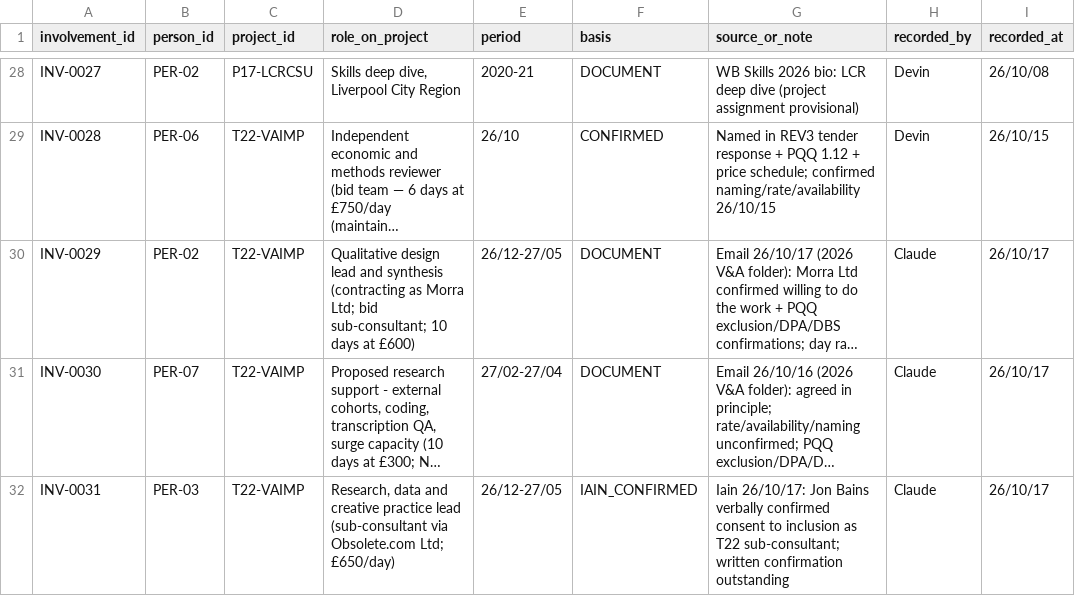
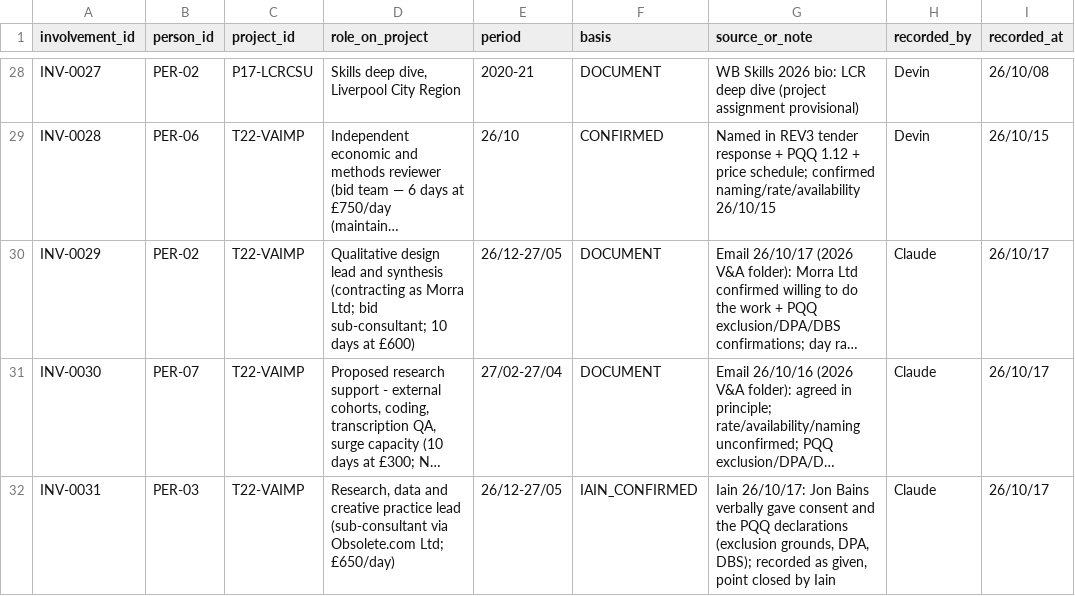
Before and after one commit to iainbe/ProjectClassifier, a CSV file: 16_involvement.csv, drawn as a sheet; only a part is shown, gaps mark what is left out; long unchanged cells end in …; the diff names each change by its address in the sheet, - before the commit and + after, or states it on an @@ line.

```diff
--- a/16_involvement.csv
+++ b/16_involvement.csv
-G32 (source_or_note): …Bains verbally confirmed consent to inclusion as T22 sub-consultant; written confirmation outstanding
+G32 (source_or_note): …Bains verbally gave consent and the PQQ declarations (exclusion grounds, DPA, DBS); recorded as given, point closed by Iain
```
Also changed, not shown: 08_tenders.csv, 10_review_history.csv, 4 other files.
